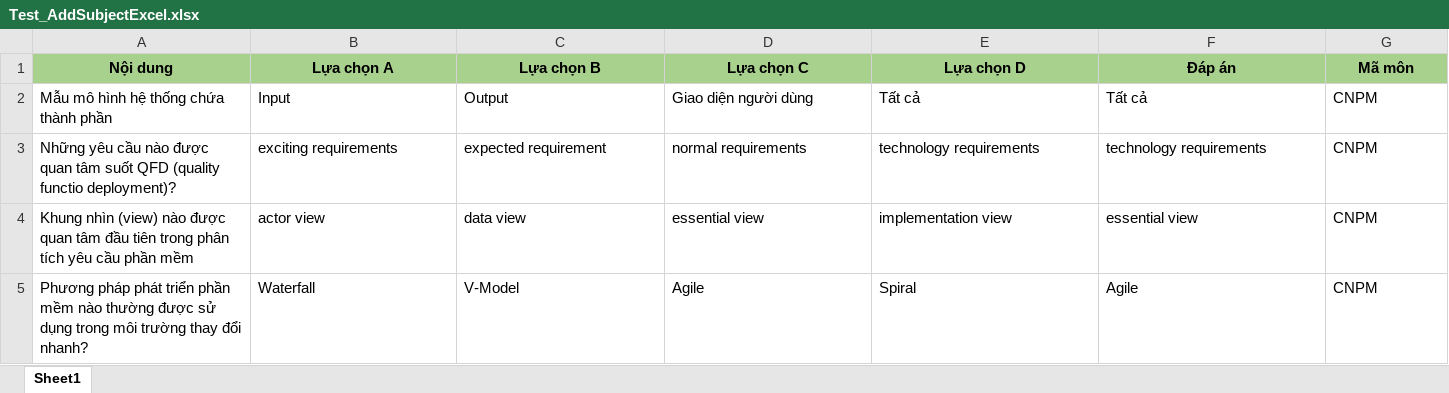
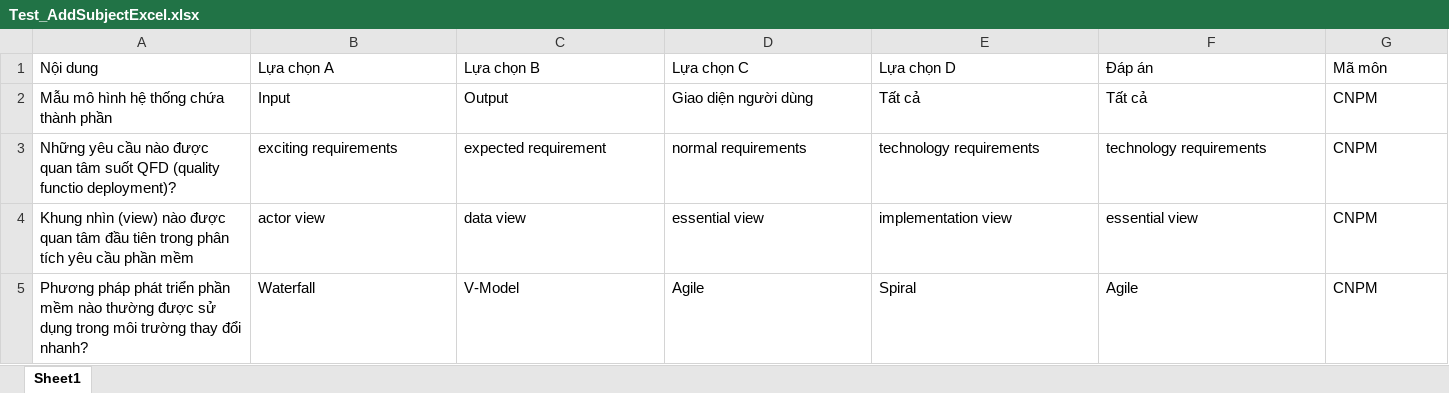
Before and after one commit to dexter826/ThiTracNghiem, an Excel workbook: Test_AddSubjectExcel.xlsx, sheet Sheet1, drawn as a sheet; only a part is shown; values as stored, in another font and other column widths than the file's, no borders; the diff names each change by its address in the sheet, - before the commit and + after, or states it on an @@ line.

```diff
--- a/Test_AddSubjectExcel.xlsx (sheet Sheet1)
+++ b/Test_AddSubjectExcel.xlsx (sheet Sheet1)
@@ A1:G1 fill: #A9D18E → none, bold: on → off, alignment: center → left @@
```
Also changed, not shown: 7 other files.
